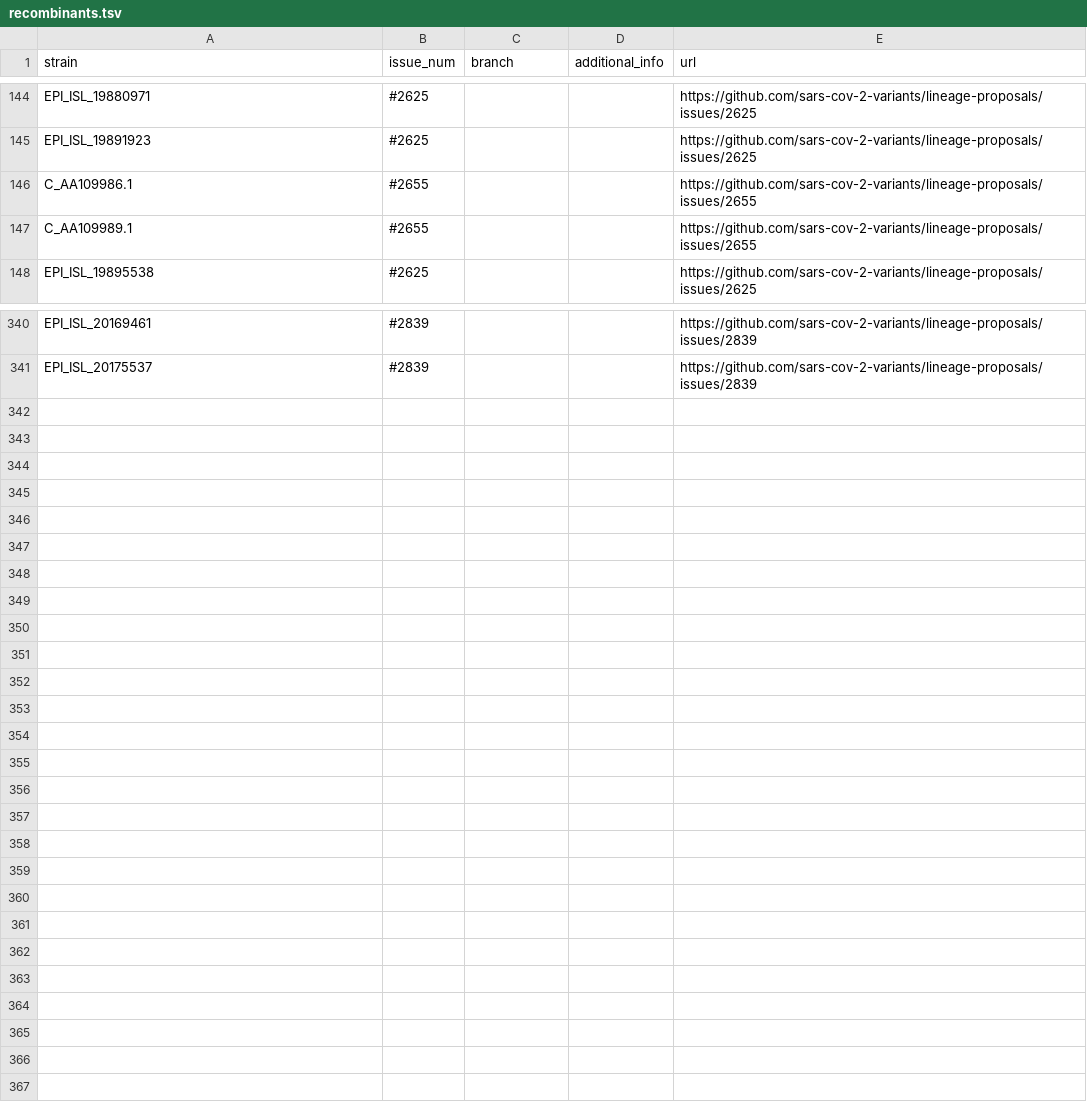
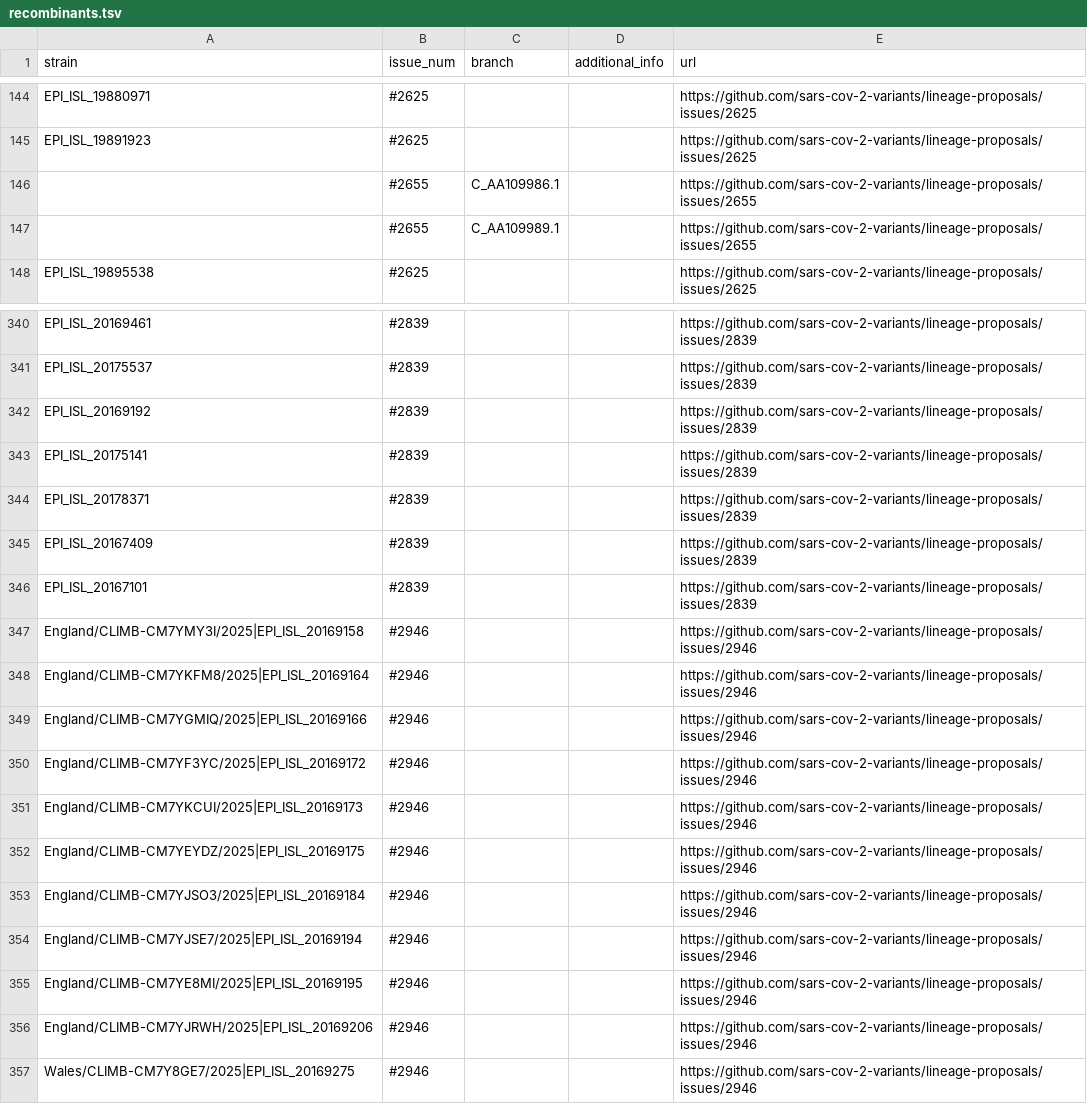
Before and after one commit to sars-cov-2-variants/lineage-proposals, a TSV file: recombinants.tsv, drawn as a sheet; only a part is shown, gaps mark what is left out.

```diff
--- a/recombinants.tsv
+++ b/recombinants.tsv
@@ -145,4 +145,4 @@ EPI_ISL_19880971	#2625			https://github.com/sars-cov-2-variants/lineage-proposal
 EPI_ISL_19891923	#2625			https://github.com/sars-cov-2-variants/lineage-proposals/issues/2625
-C_AA109986.1	#2655			https://github.com/sars-cov-2-variants/lineage-proposals/issues/2655
-C_AA109989.1	#2655			https://github.com/sars-cov-2-variants/lineage-proposals/issues/2655
+	#2655	C_AA109986.1		https://github.com/sars-cov-2-variants/lineage-proposals/issues/2655
+	#2655	C_AA109989.1		https://github.com/sars-cov-2-variants/lineage-proposals/issues/2655
 EPI_ISL_19895538	#2625			https://github.com/sars-cov-2-variants/lineage-proposals/issues/2625
@@ -341 +341,17 @@ EPI_ISL_20169461	#2839			https://github.com/sars-cov-2-variants/lineage-proposal
 EPI_ISL_20175537	#2839			https://github.com/sars-cov-2-variants/lineage-proposals/issues/2839
+EPI_ISL_20169192	#2839			https://github.com/sars-cov-2-variants/lineage-proposals/issues/2839
+EPI_ISL_20175141	#2839			https://github.com/sars-cov-2-variants/lineage-proposals/issues/2839
+EPI_ISL_20178371	#2839			https://github.com/sars-cov-2-variants/lineage-proposals/issues/2839
+EPI_ISL_20167409	#2839			https://github.com/sars-cov-2-variants/lineage-proposals/issues/2839
+EPI_ISL_20167101	#2839			https://github.com/sars-cov-2-variants/lineage-proposals/issues/2839
+England/CLIMB-CM7YMY3I/2025|EPI_ISL_20169158	#2946			https://github.com/sars-cov-2-variants/lineage-proposals/issues/2946
+England/CLIMB-CM7YKFM8/2025|EPI_ISL_20169164	#2946			https://github.com/sars-cov-2-variants/lineage-proposals/issues/2946
+England/CLIMB-CM7YGMIQ/2025|EPI_ISL_20169166	#2946			https://github.com/sars-cov-2-variants/lineage-proposals/issues/2946
+England/CLIMB-CM7YF3YC/2025|EPI_ISL_20169172	#2946			https://github.com/sars-cov-2-variants/lineage-proposals/issues/2946
+England/CLIMB-CM7YKCUI/2025|EPI_ISL_20169173	#2946			https://github.com/sars-cov-2-variants/lineage-proposals/issues/2946
+England/CLIMB-CM7YEYDZ/2025|EPI_ISL_20169175	#2946			https://github.com/sars-cov-2-variants/lineage-proposals/issues/2946
+England/CLIMB-CM7YJSO3/2025|EPI_ISL_20169184	#2946			https://github.com/sars-cov-2-variants/lineage-proposals/issues/2946
+England/CLIMB-CM7YJSE7/2025|EPI_ISL_20169194	#2946			https://github.com/sars-cov-2-variants/lineage-proposals/issues/2946
+England/CLIMB-CM7YE8MI/2025|EPI_ISL_20169195	#2946			https://github.com/sars-cov-2-variants/lineage-proposals/issues/2946
+England/CLIMB-CM7YJRWH/2025|EPI_ISL_20169206	#2946			https://github.com/sars-cov-2-variants/lineage-proposals/issues/2946
+Wales/CLIMB-CM7Y8GE7/2025|EPI_ISL_20169275	#2946			https://github.com/sars-cov-2-variants/lineage-proposals/issues/2946
```
Also changed, not shown: 1 other file.
